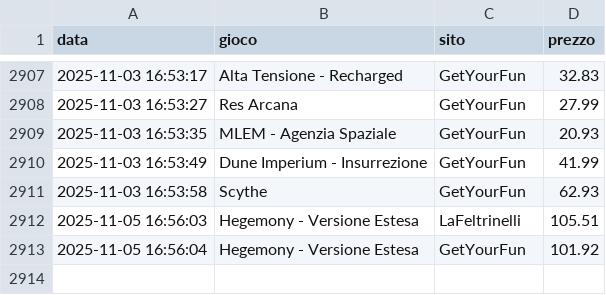
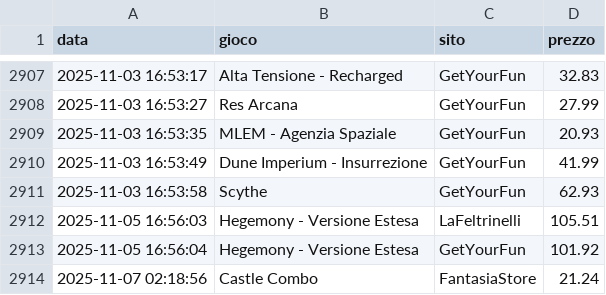
Before and after one commit to gigifacile/BGPrices, a CSV file: storico_prezzi.csv, drawn as a sheet; only a part is shown, gaps mark what is left out; the diff names each change by its address in the sheet, - before the commit and + after, or states it on an @@ line.

Commit message:
Aggiorna soglia minima, storico prezzi e prezzi attuali

```diff
--- a/storico_prezzi.csv
+++ b/storico_prezzi.csv
+row 2914: 2025-11-07 02:18:56 | Castle Combo | FantasiaStore | 21.24
```
Also changed, not shown: 2 other files.
